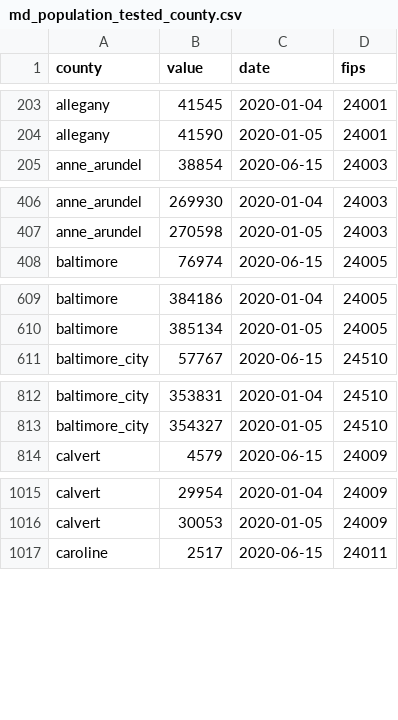
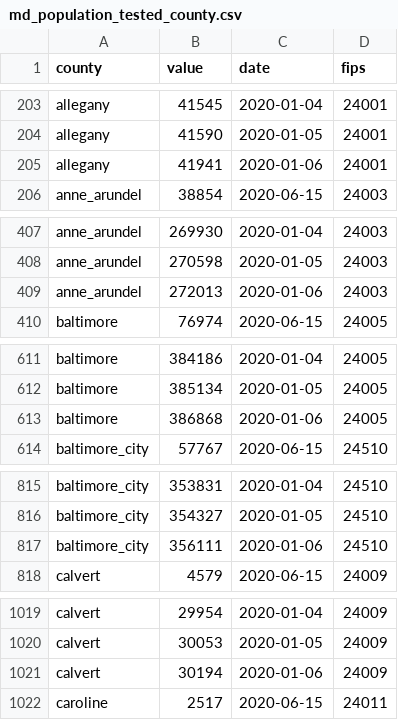
Before and after one commit to prayaggordy/D3-covid-map, a CSV file: data/md_population_tested_county.csv, drawn as a sheet; only a part is shown, gaps mark what is left out; the diff covers the shown part only.

```diff
--- a/data/md_population_tested_county.csv
+++ b/data/md_population_tested_county.csv
@@ -204,2 +204,3 @@ allegany,41545,2020-01-04,24001
 allegany,41590,2020-01-05,24001
+allegany,41941,2020-01-06,24001
 anne_arundel,38854,2020-06-15,24003
@@ -407,2 +408,3 @@ anne_arundel,269930,2020-01-04,24003
 anne_arundel,270598,2020-01-05,24003
+anne_arundel,272013,2020-01-06,24003
 baltimore,76974,2020-06-15,24005
@@ -610,2 +612,3 @@ baltimore,384186,2020-01-04,24005
 baltimore,385134,2020-01-05,24005
+baltimore,386868,2020-01-06,24005
 baltimore_city,57767,2020-06-15,24510
@@ -813,2 +816,3 @@ baltimore_city,353831,2020-01-04,24510
 baltimore_city,354327,2020-01-05,24510
+baltimore_city,356111,2020-01-06,24510
 calvert,4579,2020-06-15,24009
@@ -1016,2 +1020,3 @@ calvert,29954,2020-01-04,24009
 calvert,30053,2020-01-05,24009
+calvert,30194,2020-01-06,24009
 caroline,2517,2020-06-15,24011
```
Also changed, not shown: 19 added rows elsewhere in this file, data/md_counties.csv, data/md_counties_cases.csv, 22 other files.
